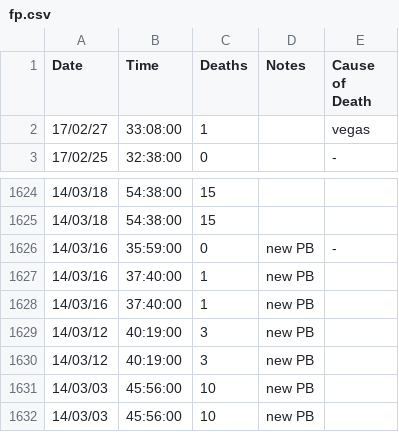
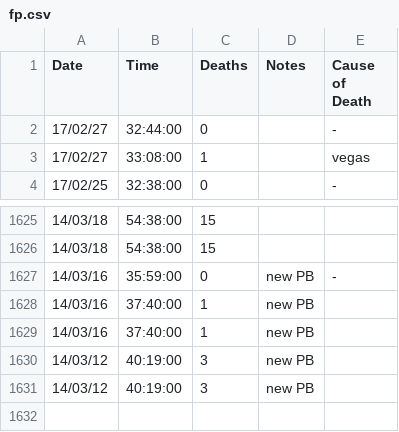
Before and after one commit to zomGreg/castlevaniac, a CSV file: content/data/fp.csv, drawn as a sheet; only a part is shown, gaps mark what is left out; removed rows and columns are numbered as before the commit, all else as after; the diff names each change by its address in the sheet, - before the commit and + after, or states it on an @@ line.

```diff
--- a/content/data/fp.csv
+++ b/content/data/fp.csv
+row 2: 17/02/27 | 32:44:00 | 0 |  | -
-row 1631: 14/03/03 | 45:56:00 | 10 | new PB
-row 1632: 14/03/03 | 45:56:00 | 10 | new PB
```
Also changed, not shown: 15 other files.
